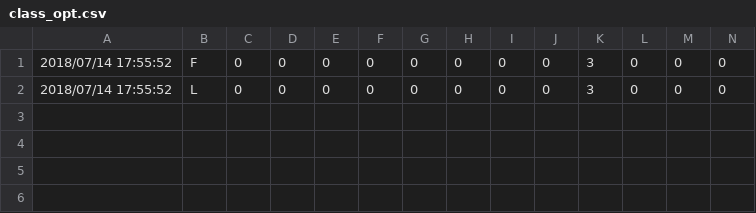
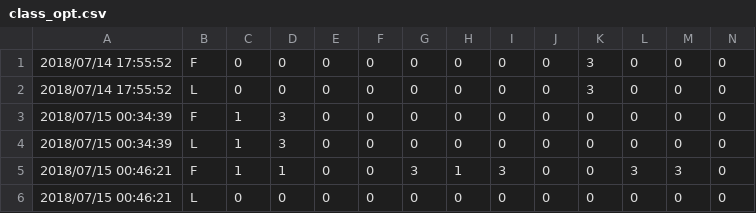
Before and after one commit to Arpedia/AttendanceManagement, a CSV file: resource/attnd/class_opt.csv, drawn as a sheet; only a part is shown; rows hold the shown columns only; the diff names each change by its address in the sheet, - before the commit and + after, or states it on an @@ line.

```diff
--- a/resource/attnd/class_opt.csv
+++ b/resource/attnd/class_opt.csv
+row 3: 2018/07/15 00:34:39 | F | 1 | 3 | 0 | 0 | 0 | 0 | 0 | 0 | 0 | 0 | 0 | 0
+row 4: 2018/07/15 00:34:39 | L | 1 | 3 | 0 | 0 | 0 | 0 | 0 | 0 | 0 | 0 | 0 | 0
+row 5: 2018/07/15 00:46:21 | F | 1 | 1 | 0 | 0 | 3 | 1 | 3 | 0 | 0 | 3 | 3 | 0
+row 6: 2018/07/15 00:46:21 | L | 0 | 0 | 0 | 0 | 0 | 0 | 0 | 0 | 0 | 0 | 0 | 0
```
Also changed, not shown: 2 other files.
